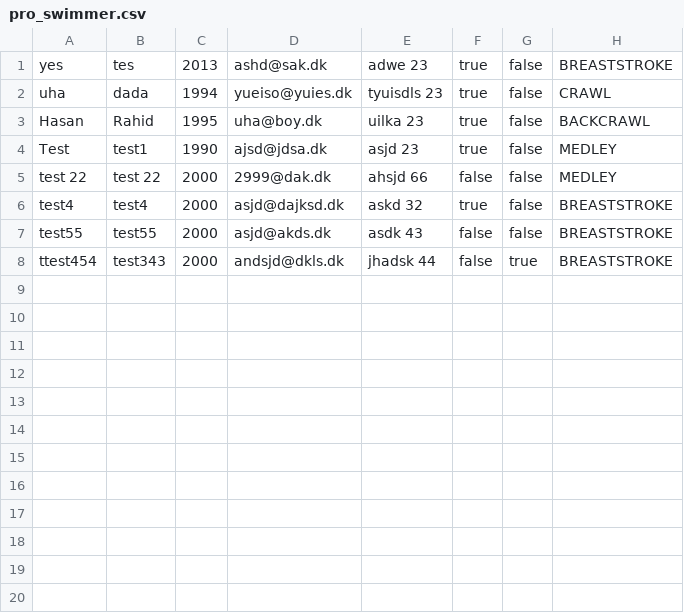
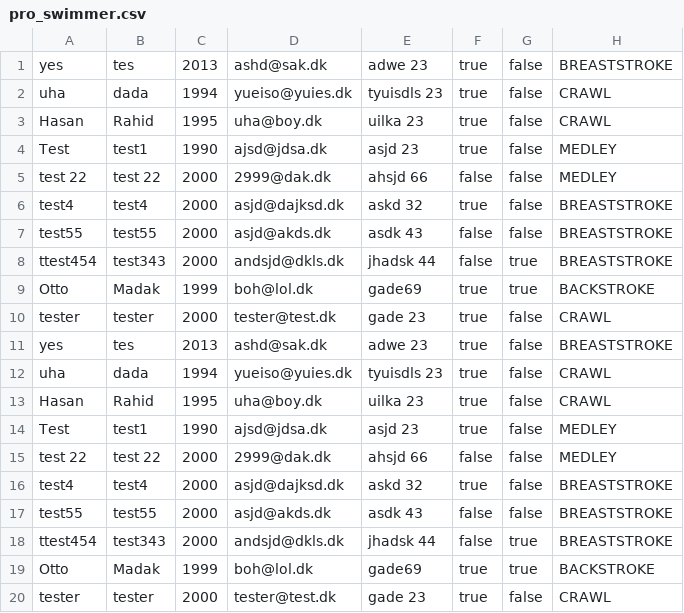
Before and after one commit to xRipzch/Project3Delfin, a CSV file: out/production/Project3_delfin/pro_swimmer.csv, drawn as a sheet.

```diff
--- a/out/production/Project3_delfin/pro_swimmer.csv
+++ b/out/production/Project3_delfin/pro_swimmer.csv
@@ -2,3 +2,3 @@ yes,tes,2013,ashd@sak.dk,adwe 23,true,false,BREASTSTROKE
 uha,dada,1994,yueiso@yuies.dk,tyuisdls 23,true,false,CRAWL
-Hasan,Rahid,1995,uha@boy.dk,uilka 23,true,false,BACKCRAWL
+Hasan,Rahid,1995,uha@boy.dk,uilka 23,true,false,CRAWL
 Test,test1,1990,ajsd@jdsa.dk,asjd 23,true,false,MEDLEY
@@ -8 +8,13 @@ test55,test55,2000,asjd@akds.dk,asdk 43,false,false,BREASTSTROKE
 ttest454,test343,2000,andsjd@dkls.dk,jhadsk 44,false,true,BREASTSTROKE
+Otto,Madak,1999,boh@lol.dk,gade69,true,true,BACKSTROKE
+tester,tester,2000,tester@test.dk,gade 23,true,false,CRAWL
+yes,tes,2013,ashd@sak.dk,adwe 23,true,false,BREASTSTROKE
+uha,dada,1994,yueiso@yuies.dk,tyuisdls 23,true,false,CRAWL
+Hasan,Rahid,1995,uha@boy.dk,uilka 23,true,false,CRAWL
+Test,test1,1990,ajsd@jdsa.dk,asjd 23,true,false,MEDLEY
+test 22,test 22,2000,2999@dak.dk,ahsjd 66,false,false,MEDLEY
+test4,test4,2000,asjd@dajksd.dk,askd 32,true,false,BREASTSTROKE
+test55,test55,2000,asjd@akds.dk,asdk 43,false,false,BREASTSTROKE
+ttest454,test343,2000,andsjd@dkls.dk,jhadsk 44,false,true,BREASTSTROKE
+Otto,Madak,1999,boh@lol.dk,gade69,true,true,BACKSTROKE
+tester,tester,2000,tester@test.dk,gade 23,true,false,CRAWL
```
Also changed, not shown: out/production/Project3_delfin/regular_swimmers.csv, src/pro_swimmer.csv, 29 other files.
